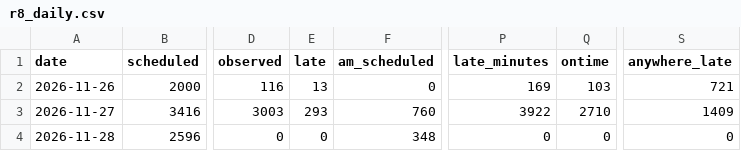
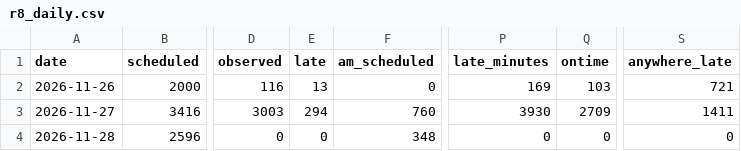
Before and after one commit to craigstarling-eng/Keolis-NthnBeaches-service-cancellations, a CSV file: data/history/r8_daily.csv, drawn as a sheet; only a part is shown, gaps mark what is left out; the diff names each change by its address in the sheet, - before the commit and + after, or states it on an @@ line.

```diff
--- a/data/history/r8_daily.csv
+++ b/data/history/r8_daily.csv
-E3 (late): 293
+E3 (late): 294
-P3 (late_minutes): 3922
+P3 (late_minutes): 3930
-Q3 (ontime): 2710
+Q3 (ontime): 2709
-S3 (anywhere_late): 1409
+S3 (anywhere_late): 1411
```
Also changed, not shown: data/history/r8_routes_daily.csv, data/history/regions_daily.csv, 5 other files.
